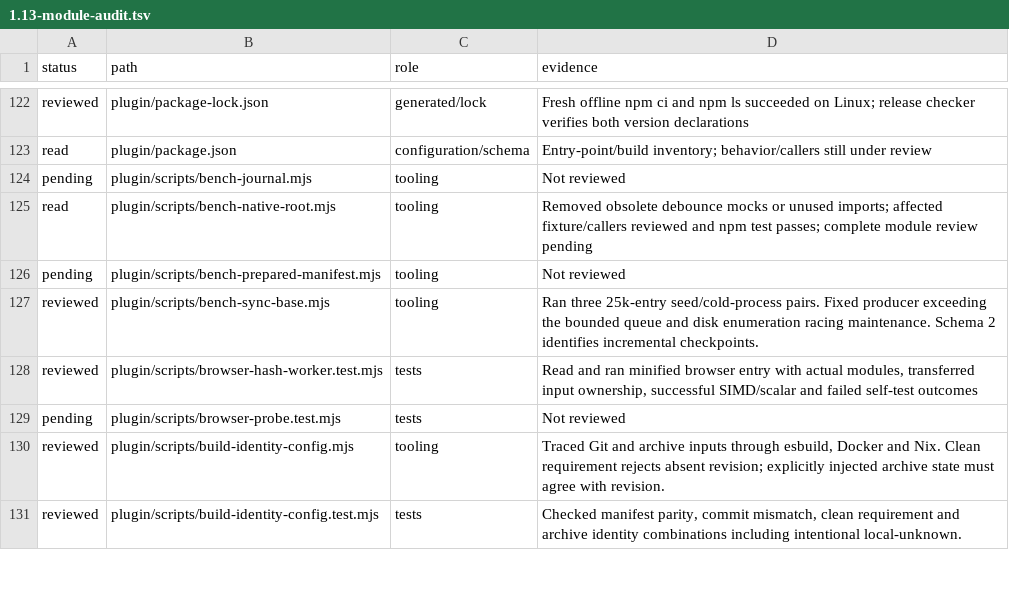
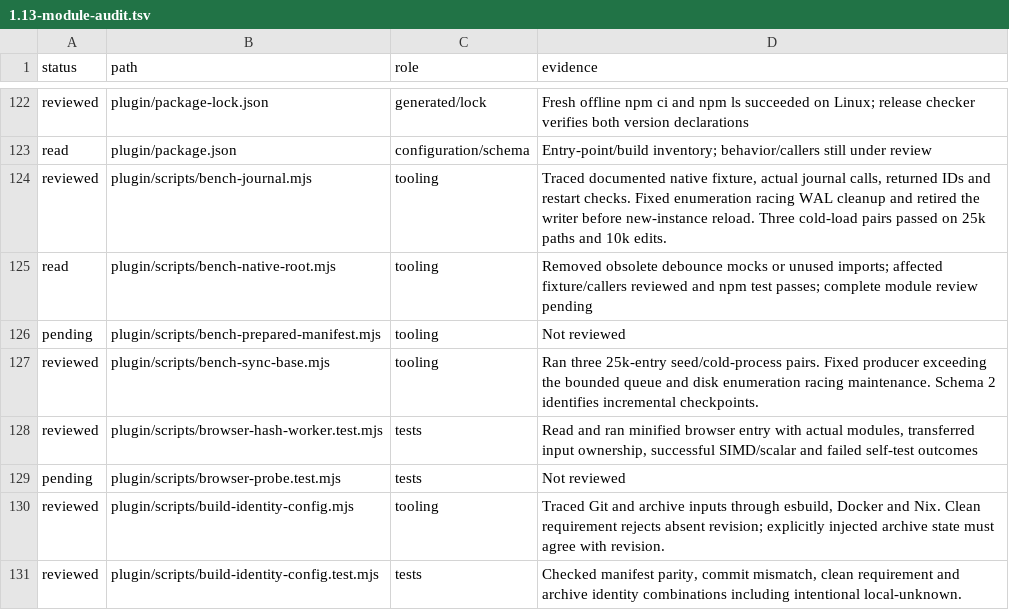
Before and after one commit to Savemech/obsetync, a TSV file: docs/1.13-module-audit.tsv, drawn as a sheet; only a part is shown, gaps mark what is left out.

Commit message:
fix: settle journal maintenance before benchmark disk inspection and reload

```diff
--- a/docs/1.13-module-audit.tsv
+++ b/docs/1.13-module-audit.tsv
@@ -123,3 +123,3 @@ reviewed	plugin/package-lock.json	generated/lock	Fresh offline npm ci and npm ls
 read	plugin/package.json	configuration/schema	Entry-point/build inventory; behavior/callers still under review
-pending	plugin/scripts/bench-journal.mjs	tooling	Not reviewed
+reviewed	plugin/scripts/bench-journal.mjs	tooling	Traced documented native fixture, actual journal calls, returned IDs and restart checks. Fixed enumeration racing WAL cleanup and retired the writer before new-instance reload. Three cold-load pairs passed on 25k paths and 10k edits.
 read	plugin/scripts/bench-native-root.mjs	tooling	Removed obsolete debounce mocks or unused imports; affected fixture/callers reviewed and npm test passes; complete module review pending
```
Also changed, not shown: 1 other file.
